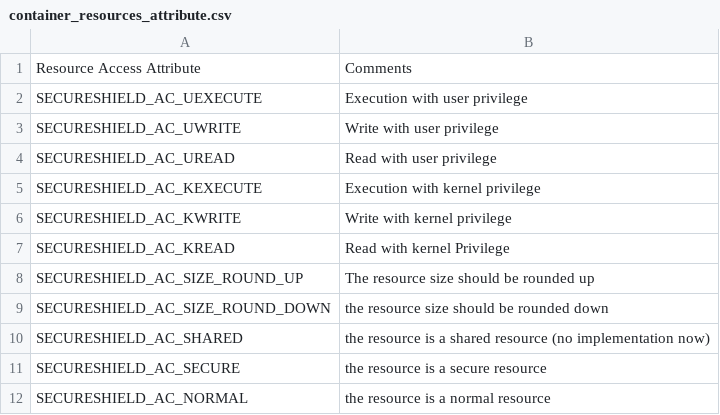
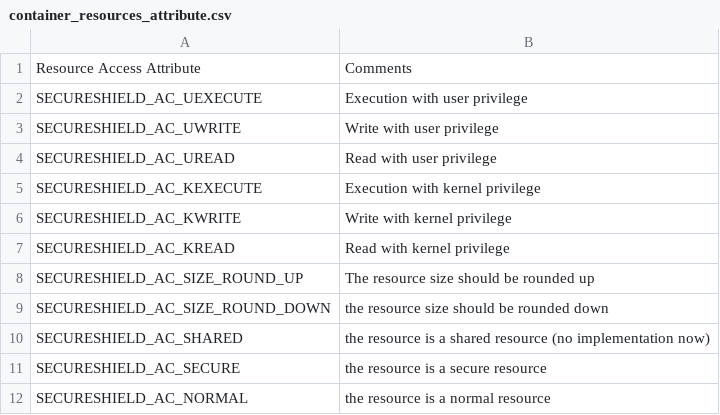
Before and after one commit to foss-for-synopsys-dwc-arc-processors/embarc_osp, a CSV file: doc/documents/lib/container_resources_attribute.csv, drawn as a sheet.

Commit message:
Review changes
Grammatical updates from document review

```diff
--- a/doc/documents/lib/container_resources_attribute.csv
+++ b/doc/documents/lib/container_resources_attribute.csv
@@ -6,3 +6,3 @@ SECURESHIELD_AC_KEXECUTE ,Execution with kernel privilege
 SECURESHIELD_AC_KWRITE ,Write with kernel privilege
-SECURESHIELD_AC_KREAD,Read with kernel Privilege
+SECURESHIELD_AC_KREAD,Read with kernel privilege
 SECURESHIELD_AC_SIZE_ROUND_UP,The resource size should be rounded up
```
Also changed, not shown: doc/documents/lib/container_resources_type.csv, 7 other files.
